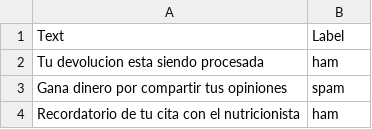
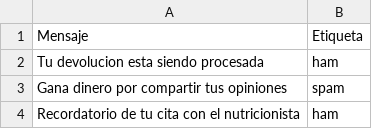
Before and after one commit to Danopal/DetSmish, a CSV file: Datasets/test.csv, drawn as a sheet; only a part is shown.

Commit message:
Cambio del nombre de las etiquetas en el dataset de prueba

```diff
--- a/Datasets/test.csv
+++ b/Datasets/test.csv
@@ -1,2 +1,2 @@
-Text,Label
+Mensaje,Etiqueta
 Tu devolucion esta siendo procesada,ham
```
